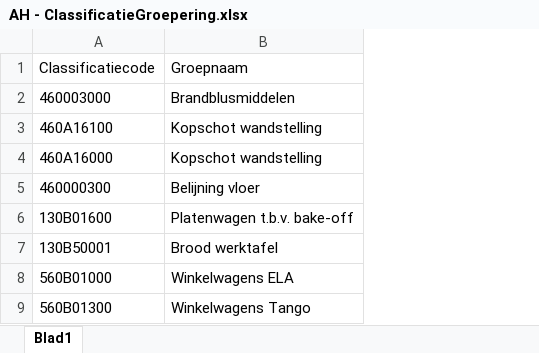
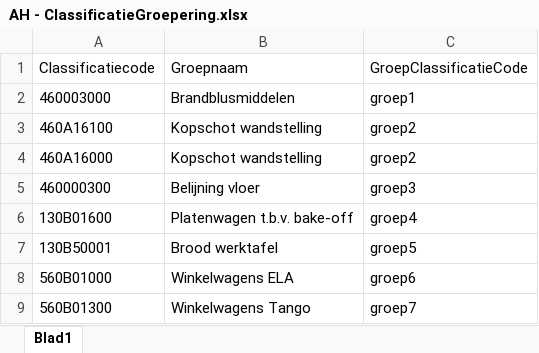
Before and after one commit to arjen8/AHRevitTools, an Excel workbook: AH - ClassificatieGroepering.xlsx, sheet Blad1, drawn as a sheet; values as stored, in another font and other column widths than the file's, no borders; the diff names each change by its address in the sheet, - before the commit and + after, or states it on an @@ line.

Commit message:
Add files via upload

```diff
--- a/AH - ClassificatieGroepering.xlsx (sheet Blad1)
+++ b/AH - ClassificatieGroepering.xlsx (sheet Blad1)
+column C, rows 1-9: GroepClassificatieCode | groep1 | groep2 | groep2 | groep3 | groep4 | groep5 | groep6 | groep7
```
